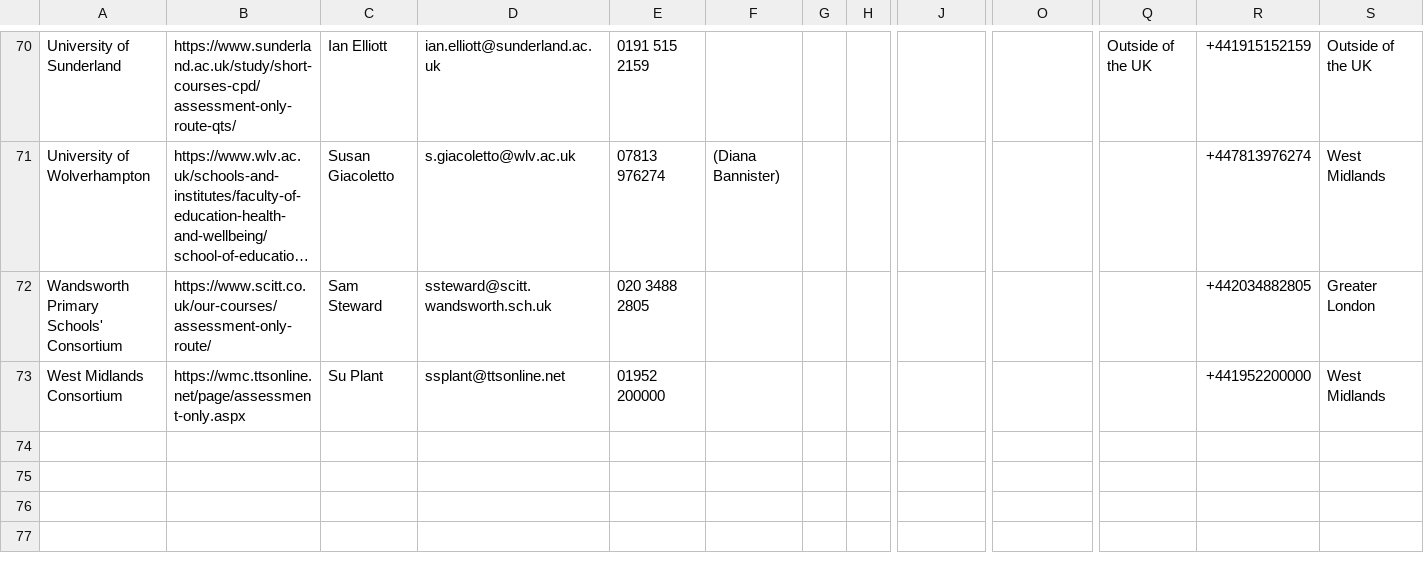
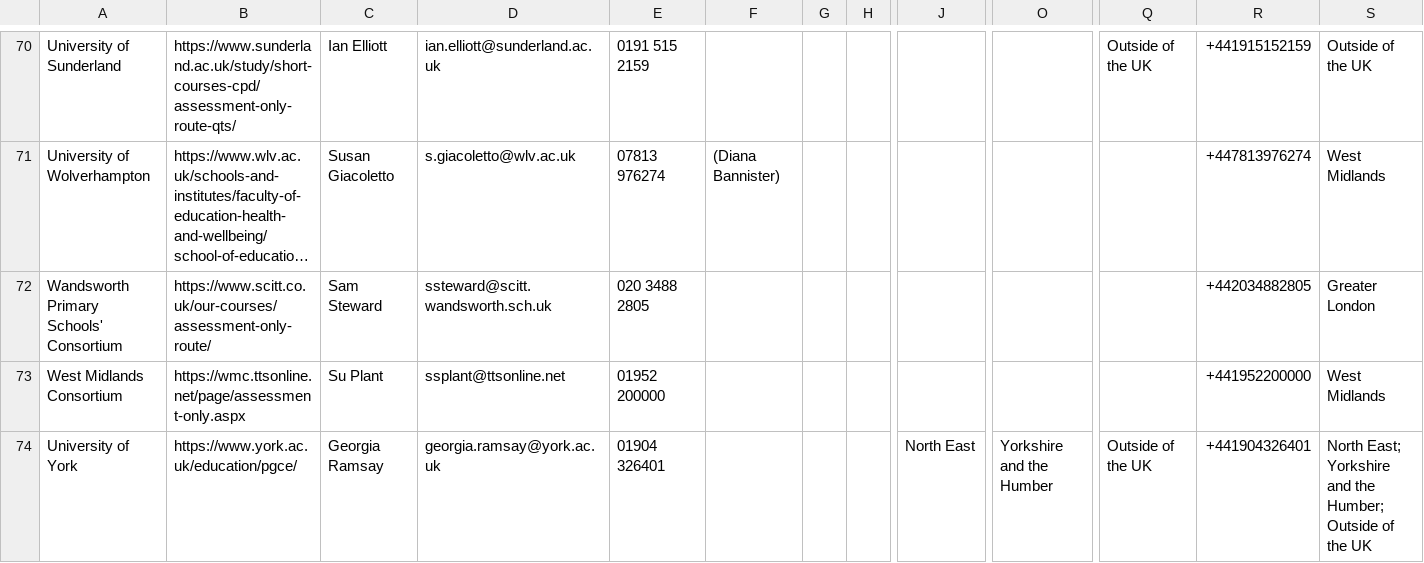
Before and after one commit to DFE-Digital/get-into-teaching-app, a CSV file: lib/tasks/support/assessment_only_providers.csv, drawn as a sheet; only a part is shown, gaps mark what is left out; long unchanged cells end in …; rows hold the shown columns only; the diff names each change by its address in the sheet, - before the commit and + after, or states it on an @@ line.

Commit message:
Monthly update for Assessment Only listings

```diff
--- a/lib/tasks/support/assessment_only_providers.csv
+++ b/lib/tasks/support/assessment_only_providers.csv
+row 74: University of York | https://www.york.ac.uk/education/pgce/ | Georgia Ramsay | georgia.ramsay@york.ac.uk | 01904 326401 |  |  |  | North East | Yorkshire and the Humber | Outside of the UK | +441904326401 | North East; Yorkshire and the Humber; Outside of the UK
```
Also changed, not shown: 1 other file.
